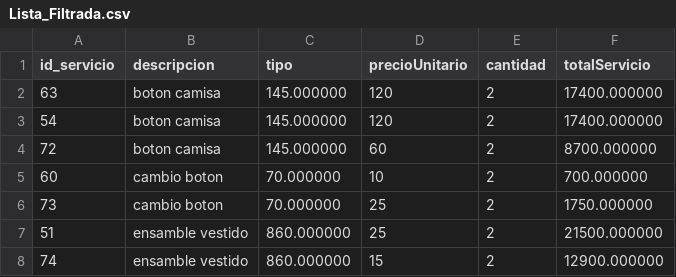
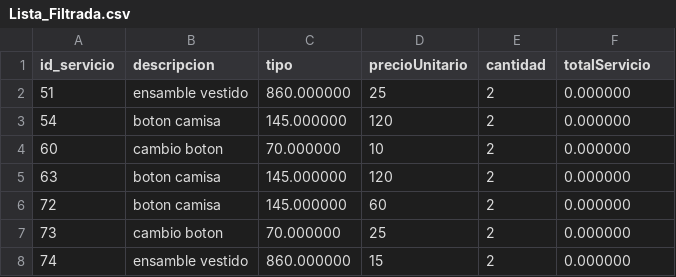
Before and after one commit to Maurocrip/parciales, a CSV file: 2do parcial laboratorio y programacion/Lista_Filtrada.csv, drawn as a sheet.

Commit message:
parcial nº2 terminado

```diff
--- a/2do parcial laboratorio y programacion/Lista_Filtrada.csv
+++ b/2do parcial laboratorio y programacion/Lista_Filtrada.csv
@@ -1,8 +1,8 @@
 id_servicio,descripcion,tipo,precioUnitario,cantidad,totalServicio
-63,boton camisa,145.000000,120,2,17400.000000
-54,boton camisa,145.000000,120,2,17400.000000
-72,boton camisa,145.000000,60,2,8700.000000
-60,cambio boton,70.000000,10,2,700.000000
-73,cambio boton,70.000000,25,2,1750.000000
-51,ensamble vestido,860.000000,25,2,21500.000000
-74,ensamble vestido,860.000000,15,2,12900.000000
+51,ensamble vestido,860.000000,25,2,0.000000
+54,boton camisa,145.000000,120,2,0.000000
+60,cambio boton,70.000000,10,2,0.000000
+63,boton camisa,145.000000,120,2,0.000000
+72,boton camisa,145.000000,60,2,0.000000
+73,cambio boton,70.000000,25,2,0.000000
+74,ensamble vestido,860.000000,15,2,0.000000
```
Also changed, not shown: 7 other files.
